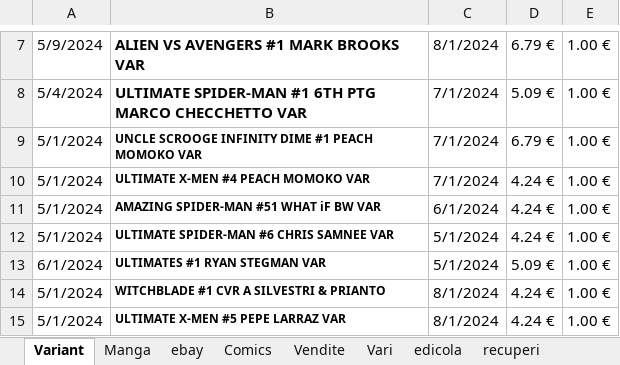
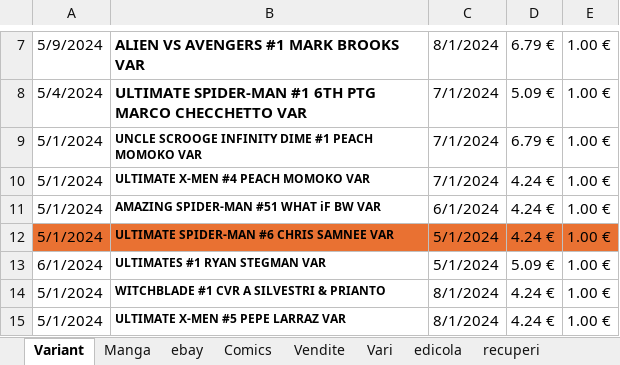
Before and after one commit to sorrentmutie/repoprivatafumetti, an Excel workbook: 00 - Acquisti.xlsx, sheet Variant, drawn as a sheet; only a part is shown, gaps mark what is left out; values as stored, in another font and other column widths than the file's, no borders; the diff names each change by its address in the sheet, - before the commit and + after, or states it on an @@ line.

```diff
--- a/00 - Acquisti.xlsx (sheet Variant)
+++ b/00 - Acquisti.xlsx (sheet Variant)
-A12:E12 fill: none
+A12:E12 fill: #E97132
```
Also changed, not shown: sheet Comics.
